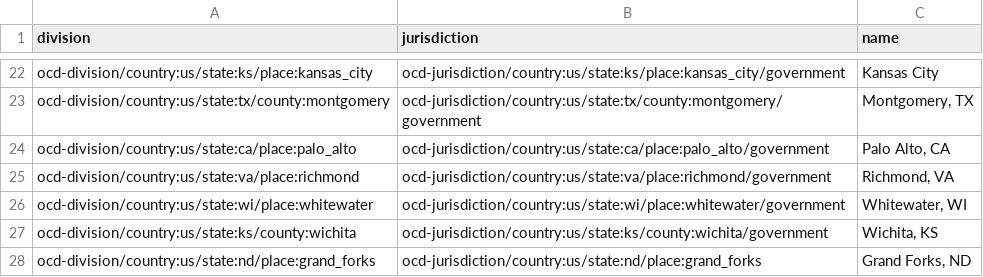
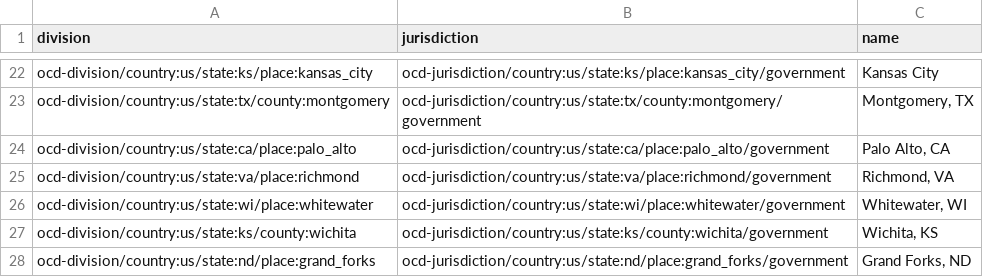
Before and after one commit to opencivicdata/legacy-opencivicdata.org, a CSV file: resources/active-jurisdictions.csv, drawn as a sheet; only a part is shown, gaps mark what is left out.

Commit message:
Add 'government' trailer

```diff
--- a/resources/active-jurisdictions.csv
+++ b/resources/active-jurisdictions.csv
@@ -27,2 +27,2 @@ ocd-division/country:us/state:wi/place:whitewater,ocd-jurisdiction/country:us/st
 ocd-division/country:us/state:ks/county:wichita,ocd-jurisdiction/country:us/state:ks/county:wichita/government,"Wichita, KS"
-ocd-division/country:us/state:nd/place:grand_forks,ocd-jurisdiction/country:us/state:nd/place:grand_forks,"Grand Forks, ND"
+ocd-division/country:us/state:nd/place:grand_forks,ocd-jurisdiction/country:us/state:nd/place:grand_forks/government,"Grand Forks, ND"
```
